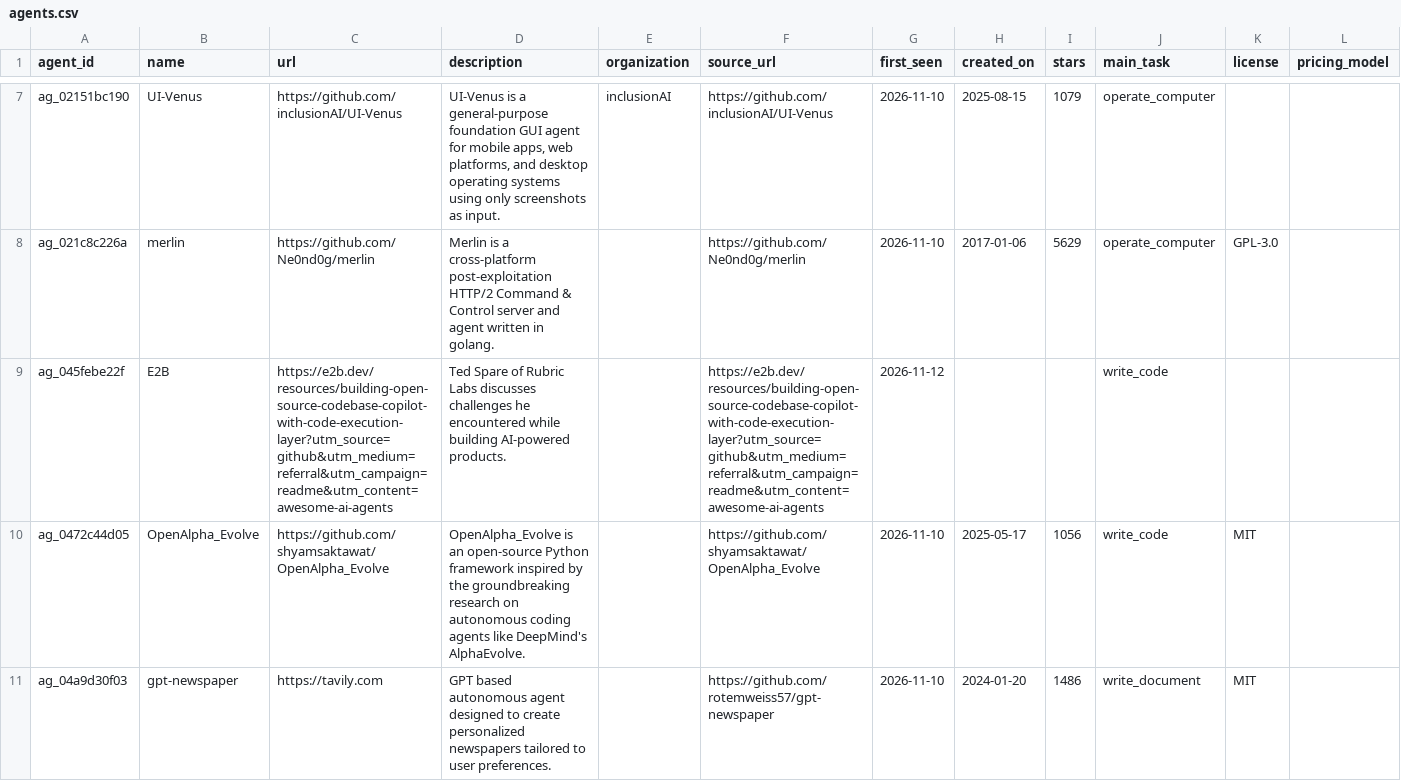
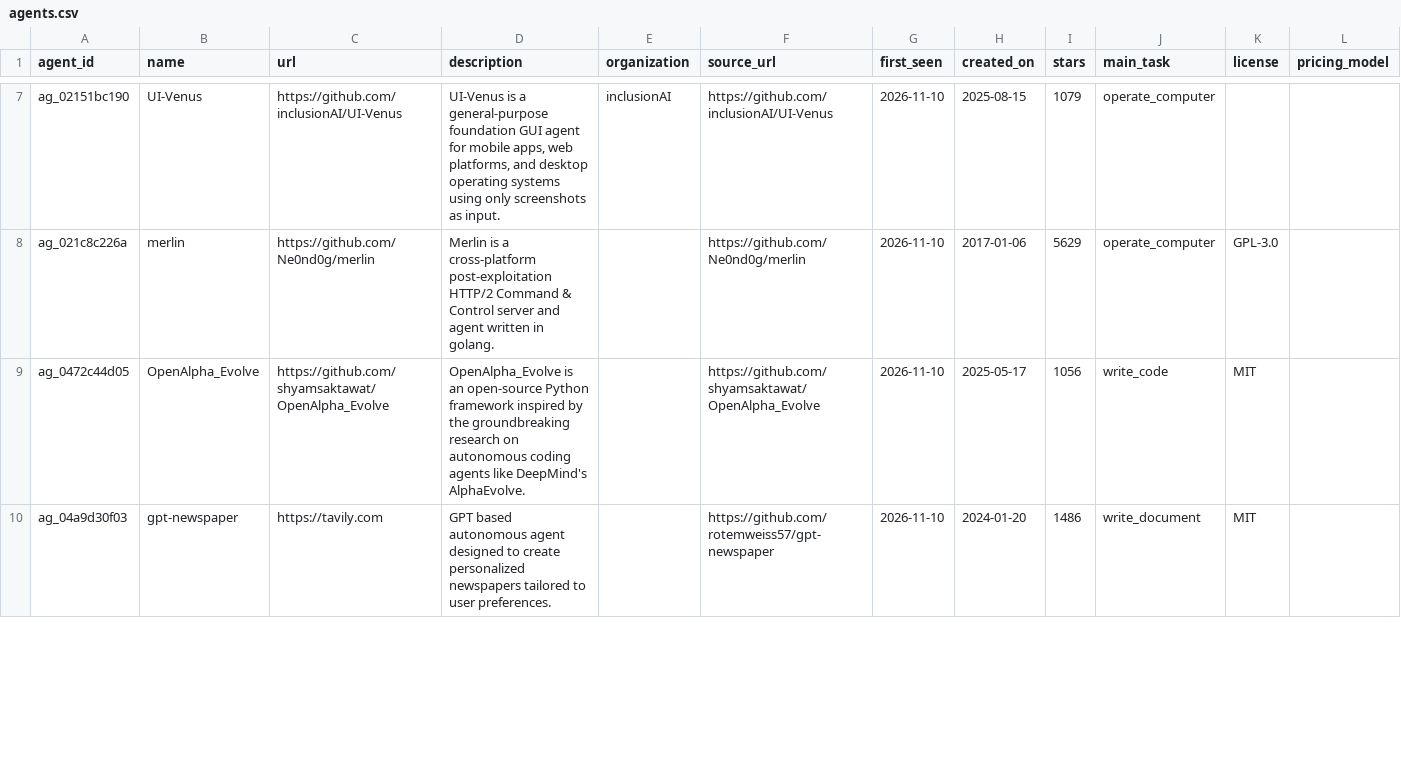
Before and after one commit to YasamanAnsari/agentarium, a CSV file: data/core/agents.csv, drawn as a sheet; only a part is shown, gaps mark what is left out; removed rows and columns are numbered as before the commit, all else as after; the diff covers the shown part only; the diff names each change by its address in the sheet, - before the commit and + after, or states it on an @@ line.

```diff
--- a/data/core/agents.csv
+++ b/data/core/agents.csv
-row 9: ag_045febe22f | E2B | https://e2b.dev/resources/building-open-source-codebase-copilot-with-code-execution-layer?utm_source=github&utm_medium=referral&utm_campaign=readme&utm_content=awesome-ai-agents | Ted Spare of Rubric Labs discusses challenges he encountered while building AI-powered products. |  | https://e2b.dev/resources/building-open-source-codebase-copilot-with-code-execution-layer?utm_source=github&utm_medium=referral&utm_campaign=readme&utm_content=awesome-ai-agents | 2026-11-12 |  |  | write_code
```
Also changed, not shown: 1 added row, 2 removed rows and 12 edited cells elsewhere in this file, data/agent_declined.csv, data/core/agent_activities.csv, 7 other files.
